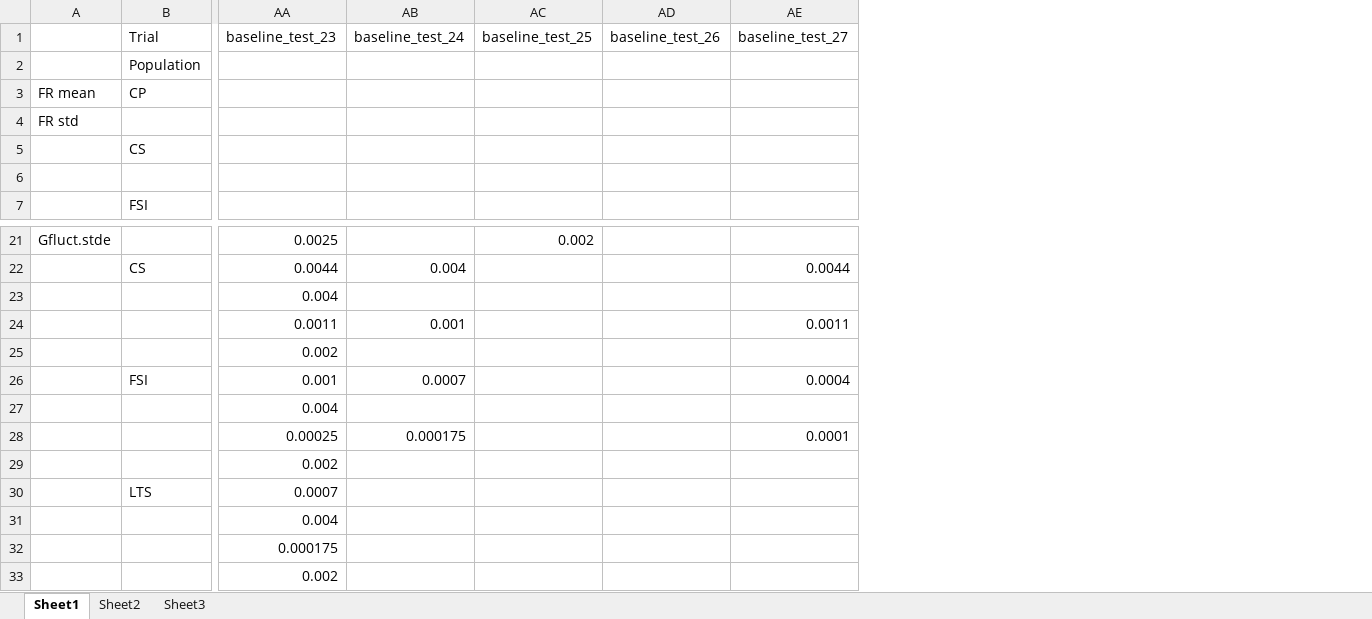
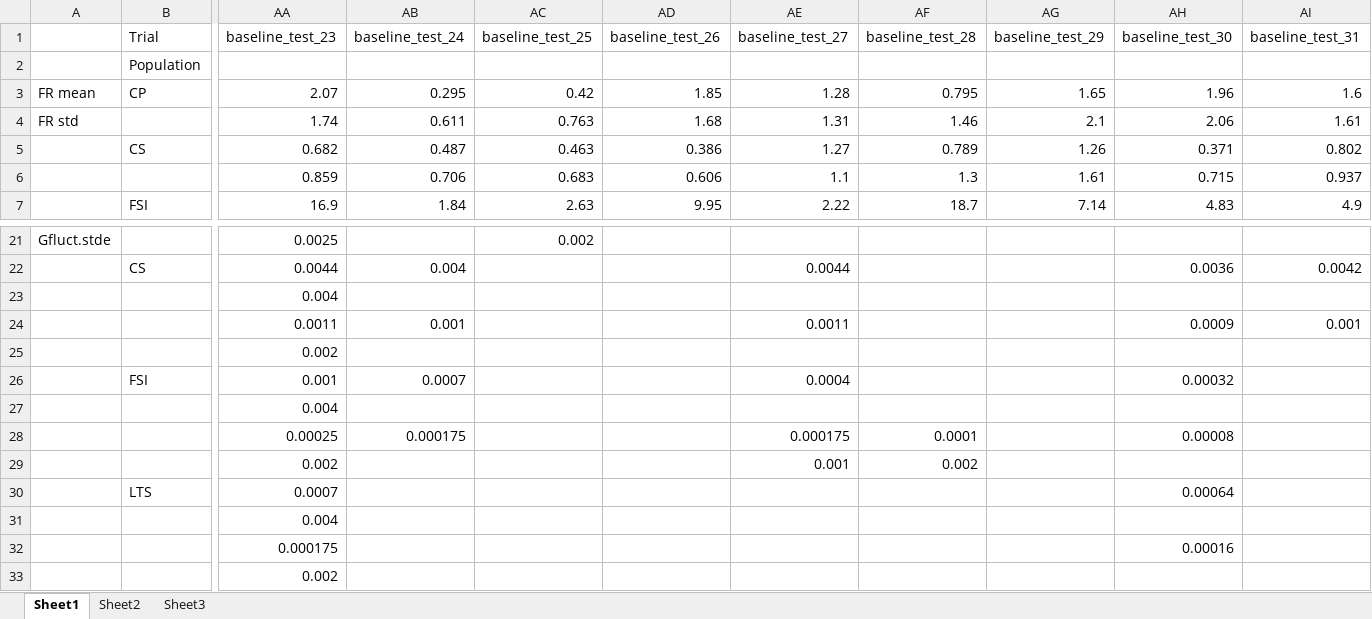
Before and after one commit to chenziao/M1ten_thousand, an Excel workbook: Analysis/network_tuning.xlsx, sheet Sheet1, drawn as a sheet; only a part is shown, gaps mark what is left out; values as stored, in another font and other column widths than the file's, no borders; the diff covers the shown part only; the diff names each change by its address in the sheet, - before the commit and + after, or states it on an @@ line.

Commit message:
Add functions for analysis;tune network model

```diff
--- a/Analysis/network_tuning.xlsx (sheet Sheet1)
+++ b/Analysis/network_tuning.xlsx (sheet Sheet1)
+column AF (baseline_test_28), rows 3-7: 0.795 | 1.46 | 0.789 | 1.3 | 18.7; rows 28-29: 0.0001 | 0.002
+column AG (baseline_test_29), rows 3-7: 1.65 | 2.1 | 1.26 | 1.61 | 7.14
+column AH (baseline_test_30), rows 3-7: 1.96 | 2.06 | 0.371 | 0.715 | 4.83; rows 22-32: 0.0036 |  | 0.0009 |  | 0.00032 |  | 0.00008 |  | 0.00064 |  | 0.00016
+column AI (baseline_test_31), rows 3-7: 1.6 | 1.61 | 0.802 | 0.937 | 4.9; rows 22-24: 0.0042 |  | 0.001
-AA3 (baseline_test_23): (empty)
+AA3 (baseline_test_23): 2.07
-AB3 (baseline_test_24): (empty)
+AB3 (baseline_test_24): 0.295
-AC3 (baseline_test_25): (empty)
+AC3 (baseline_test_25): 0.42
-AD3 (baseline_test_26): (empty)
+AD3 (baseline_test_26): 1.85
-AE3 (baseline_test_27): (empty)
+AE3 (baseline_test_27): 1.28
-AA4 (baseline_test_23): (empty)
+AA4 (baseline_test_23): 1.74
-AB4 (baseline_test_24): (empty)
+AB4 (baseline_test_24): 0.611
-AC4 (baseline_test_25): (empty)
+AC4 (baseline_test_25): 0.763
-AD4 (baseline_test_26): (empty)
+AD4 (baseline_test_26): 1.68
-AE4 (baseline_test_27): (empty)
+AE4 (baseline_test_27): 1.31
-AA5 (baseline_test_23): (empty)
+AA5 (baseline_test_23): 0.682
-AB5 (baseline_test_24): (empty)
+AB5 (baseline_test_24): 0.487
-AC5 (baseline_test_25): (empty)
+AC5 (baseline_test_25): 0.463
-AD5 (baseline_test_26): (empty)
+AD5 (baseline_test_26): 0.386
-AE5 (baseline_test_27): (empty)
+AE5 (baseline_test_27): 1.27
-AA6 (baseline_test_23): (empty)
+AA6 (baseline_test_23): 0.859
-AB6 (baseline_test_24): (empty)
+AB6 (baseline_test_24): 0.706
-AC6 (baseline_test_25): (empty)
+AC6 (baseline_test_25): 0.683
-AD6 (baseline_test_26): (empty)
+AD6 (baseline_test_26): 0.606
-AE6 (baseline_test_27): (empty)
+AE6 (baseline_test_27): 1.1
-AA7 (baseline_test_23): (empty)
+AA7 (baseline_test_23): 16.9
-AB7 (baseline_test_24): (empty)
+AB7 (baseline_test_24): 1.84
-AC7 (baseline_test_25): (empty)
+AC7 (baseline_test_25): 2.63
-AD7 (baseline_test_26): (empty)
+AD7 (baseline_test_26): 9.95
-AE7 (baseline_test_27): (empty)
+AE7 (baseline_test_27): 2.22
-AE28 (baseline_test_27): 0.0001
+AE28 (baseline_test_27): 0.000175
-AE29 (baseline_test_27): (empty)
+AE29 (baseline_test_27): 0.001
```
Also changed, not shown: 5 added rows and 25 edited cells elsewhere in this sheet, 44 other files.
